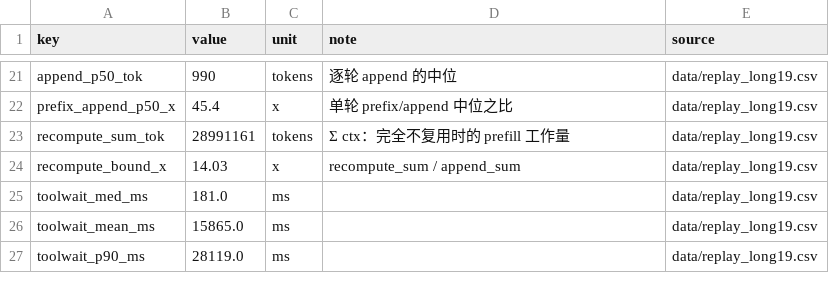
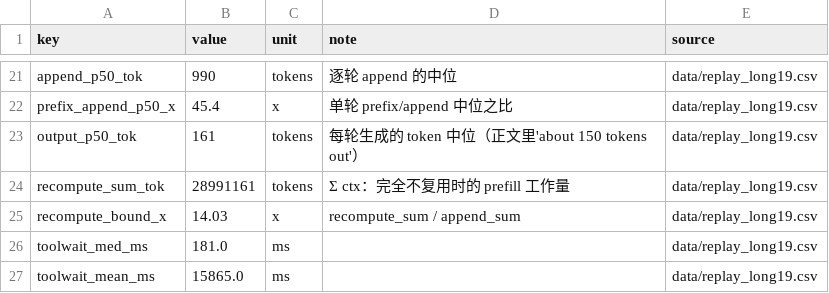
Before and after one commit to TobyMint/foyer, a CSV file: paper2027/data/trace_facts.csv, drawn as a sheet; only a part is shown, gaps mark what is left out; the shorter side is filled out with more unchanged rows.

Commit message:
数字可追溯性检查器 + 挂起区间统计入 CSV（138 次/20.4h/72.1%）
- check_paper_traceability.py：正文每个数必须能在 data/*.csv 找到（容差+单位换算），
  白名单逐条写理由；反向测试过（改坏 154.9→175.9 会报）
- gen_miss_attrib.py 增加 suspension_stats：挂起次数/时长/引擎占用比
- gen_trace_facts.py 增加 output_p50

```diff
--- a/paper2027/data/trace_facts.csv
+++ b/paper2027/data/trace_facts.csv
@@ -22,2 +22,3 @@ append_p50_tok,990,tokens,逐轮 append 的中位,data/replay_long19.csv
 prefix_append_p50_x,45.4,x,单轮 prefix/append 中位之比,data/replay_long19.csv
+output_p50_tok,161,tokens,每轮生成的 token 中位（正文里'about 150 tokens out'）,data/replay_long19.csv
 recompute_sum_tok,28991161,tokens,Σ ctx：完全不复用时的 prefill 工作量,data/replay_long19.csv
```
Also changed, not shown: paper2027/data/miss_attrib_C.csv, 5 other files.
